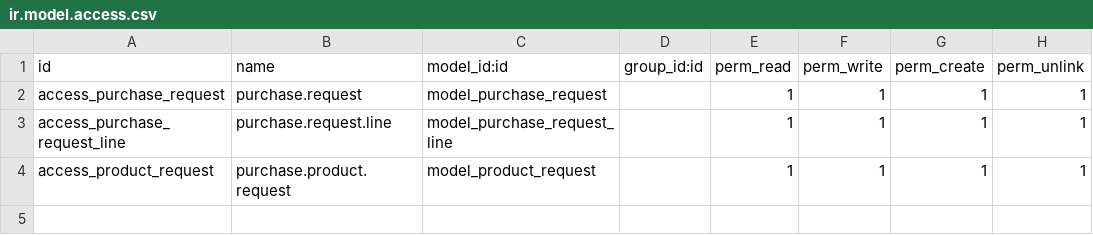
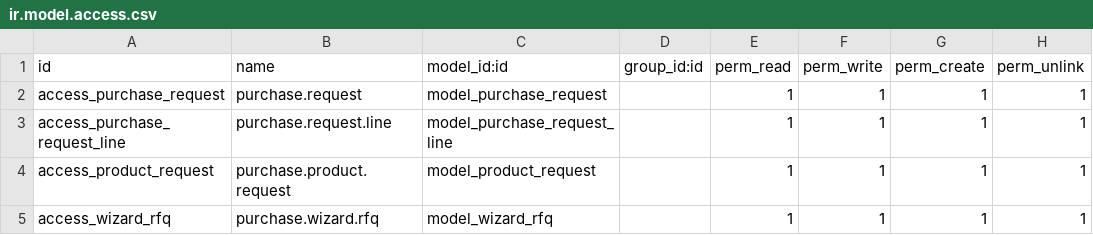
Before and after one commit to w174rd/custom-module-odoo, a CSV file: purchase_request/security/ir.model.access.csv, drawn as a sheet.

Commit message:
implement create RFQ based on data selected on purchase request line

```diff
--- a/purchase_request/security/ir.model.access.csv
+++ b/purchase_request/security/ir.model.access.csv
@@ -4 +4,2 @@ access_purchase_request_line,purchase.request.line,model_purchase_request_line,,
 access_product_request,purchase.product.request,model_product_request,,1,1,1,1
+access_wizard_rfq,purchase.wizard.rfq,model_wizard_rfq,,1,1,1,1
```
Also changed, not shown: 6 other files.
